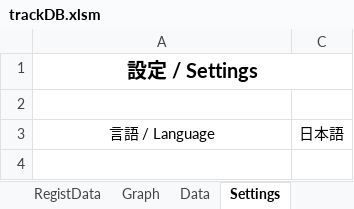
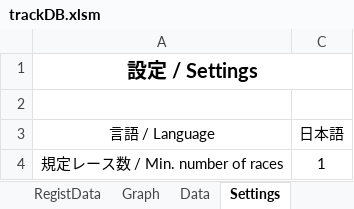
Before and after one commit to usui324/MK8DX_track_db_02, an Excel workbook: trackDB.xlsm, sheet Settings, drawn as a sheet; values as stored, in another font and other column widths than the file's, no borders; charts and pictures not drawn; the diff names each change by its address in the sheet, - before the commit and + after, or states it on an @@ line.

```diff
--- a/trackDB.xlsm (sheet Settings)
+++ b/trackDB.xlsm (sheet Settings)
+row 4: 規定レース数 / Min. number of races | 1
```
Also changed, not shown: sheet Graph, hidden cells, charts or pictures, 2 other files.
